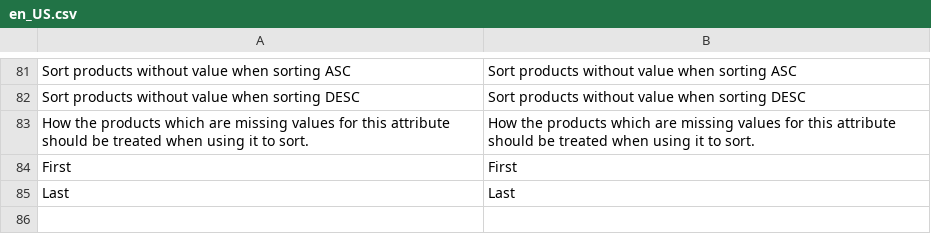
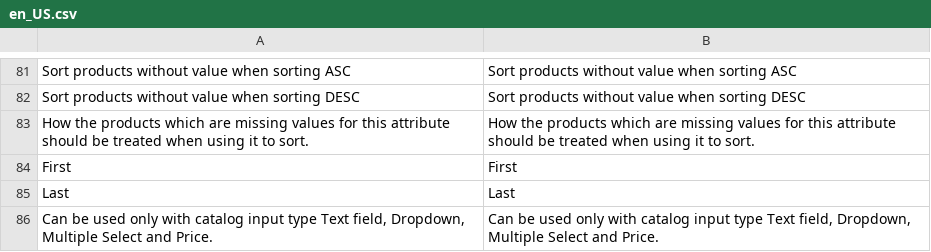
Before and after one commit to rbayet/module-elasticsuite-catalog, a CSV file: i18n/en_US.csv, drawn as a sheet; only a part is shown, gaps mark what is left out; the diff names each change by its address in the sheet, - before the commit and + after, or states it on an @@ line.

```diff
--- a/i18n/en_US.csv
+++ b/i18n/en_US.csv
+row 86: Can be used only with catalog input type Text field, Dropdown, Multiple Select and Price. | Can be used only with catalog input type Text field, Dropdown, Multiple Select and Price.
```
Also changed, not shown: i18n/de_DE.csv, i18n/fr_FR.csv, 1 other file.
